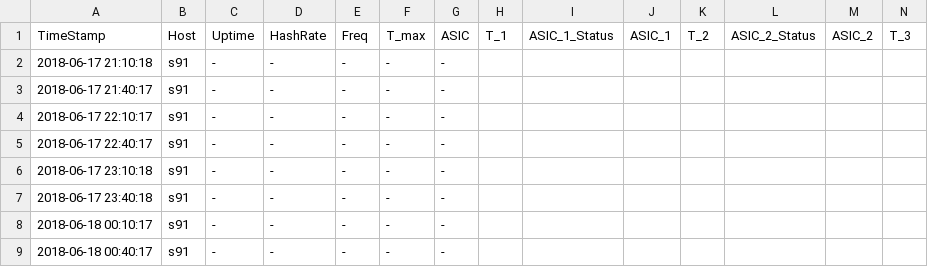
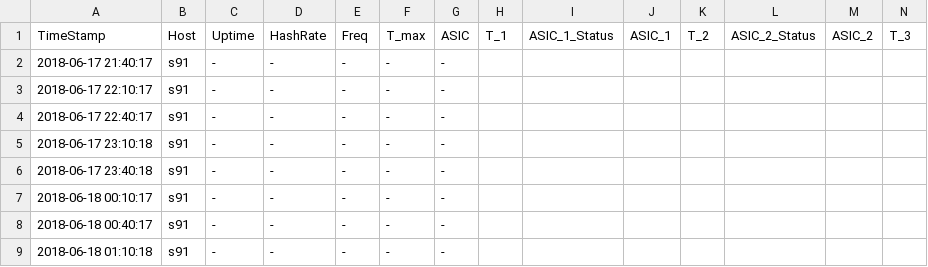
Before and after one commit to tomtorggler/stats, a CSV file: _data/s91stats.csv, drawn as a sheet; only a part is shown; the shorter side is filled out with more unchanged rows; rows hold the shown columns only; the diff names each change by its address in the sheet, - before the commit and + after, or states it on an @@ line.

```diff
--- a/_data/s91stats.csv
+++ b/_data/s91stats.csv
-row 2: 2018-06-17 21:10:18 | s91 | - | - | - | - | -
```
Also changed, not shown: _data/earnings.csv, _data/l31stats.csv, 3 other files.
